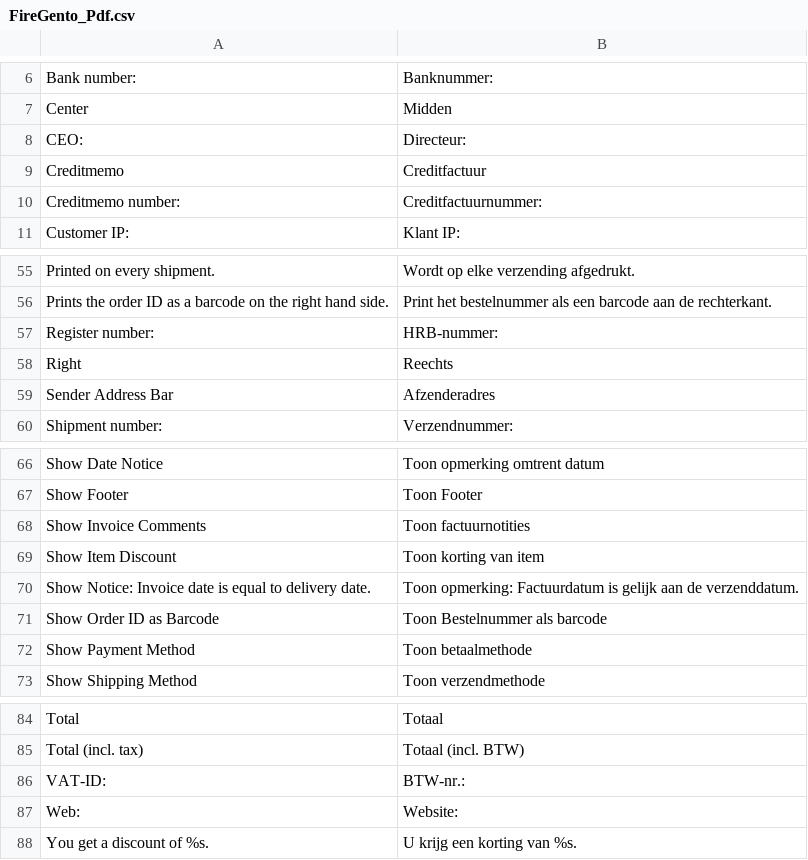
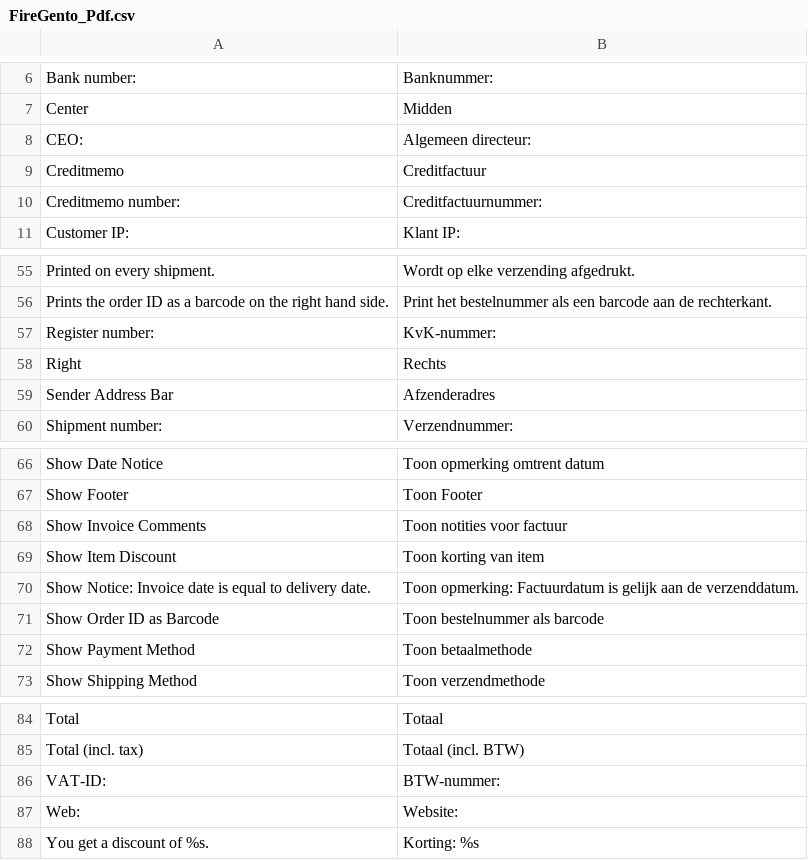
Before and after one commit to firegento/firegento-pdf, a CSV file: src/app/locale/nl_NL/FireGento_Pdf.csv, drawn as a sheet; only a part is shown, gaps mark what is left out; the diff covers the shown part only.

```diff
--- a/src/app/locale/nl_NL/FireGento_Pdf.csv
+++ b/src/app/locale/nl_NL/FireGento_Pdf.csv
@@ -7,3 +7,3 @@
 "Center","Midden"
-"CEO:","Directeur:"
+"CEO:","Algemeen directeur:"
 "Creditmemo","Creditfactuur"
@@ -56,4 +56,4 @@
 "Prints the order ID as a barcode on the right hand side.","Print het bestelnummer als een barcode aan de rechterkant."
-"Register number:","HRB-nummer:"
-"Right","Reechts"
+"Register number:","KvK-nummer:"
+"Right","Rechts"
 "Sender Address Bar","Afzenderadres"
@@ -67,6 +67,6 @@
 "Show Footer","Toon Footer"
-"Show Invoice Comments","Toon factuurnotities"
+"Show Invoice Comments","Toon notities voor factuur"
 "Show Item Discount","Toon korting van item"
 "Show Notice: Invoice date is equal to delivery date.","Toon opmerking: Factuurdatum is gelijk aan de verzenddatum."
-"Show Order ID as Barcode","Toon Bestelnummer als barcode"
+"Show Order ID as Barcode","Toon bestelnummer als barcode"
 "Show Payment Method","Toon betaalmethode"
@@ -85,4 +85,4 @@
 "Total (incl. tax)","Totaal (incl. BTW)"
-"VAT-ID:","BTW-nr.:"
+"VAT-ID:","BTW-nummer:"
 "Web:","Website:"
-"You get a discount of %s.","U krijg een korting van %s."
+"You get a discount of %s.","Korting: %s"
```
Also changed, not shown: 11 edited cells elsewhere in this file.
